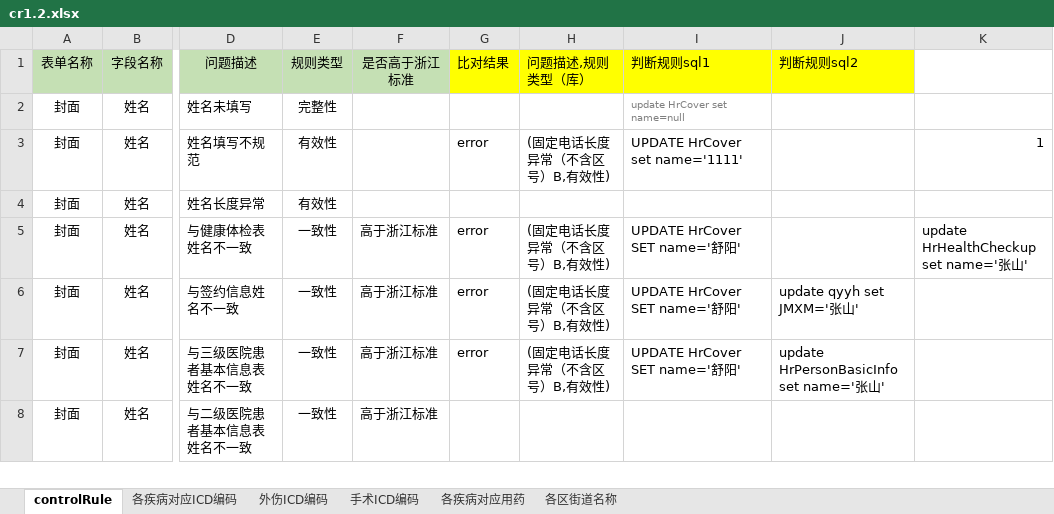
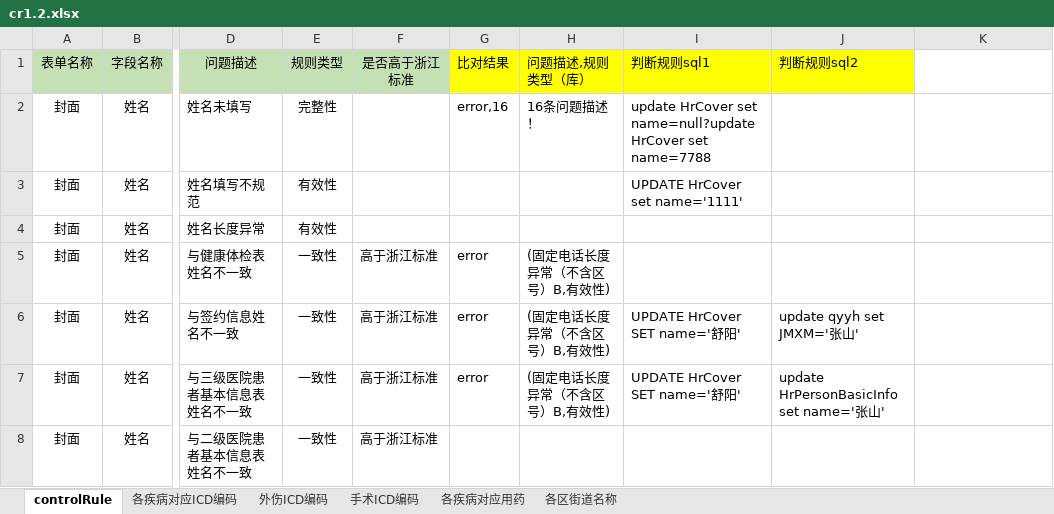
Before and after one commit to skducn/project, an Excel workbook: instance/zyjk/EHR/controlRuleNew/config/cr1.2.xlsx, sheet controlRule, drawn as a sheet; only a part is shown, gaps mark what is left out; values as stored, in another font and other column widths than the file's, no borders; the diff names each change by its address in the sheet, - before the commit and + after, or states it on an @@ line.

```diff
--- a/instance/zyjk/EHR/controlRuleNew/config/cr1.2.xlsx (sheet controlRule)
+++ b/instance/zyjk/EHR/controlRuleNew/config/cr1.2.xlsx (sheet controlRule)
-G2 (比对结果): (empty)
+G2 (比对结果): error,16
-H2 (问题描述,规则类型（库）): (empty)
+H2 (问题描述,规则类型（库）): 16条问题描述！
-I2 (判断规则sql1): update HrCover set name=null
+I2 (判断规则sql1): update HrCover set name=null?update HrCover set name=7788
-I2 text colour: #808080
+I2 text colour: black, text size: larger
-G3 (比对结果): error
+G3 (比对结果): (empty)
-H3 (问题描述,规则类型（库）): (固定电话长度异常（不含区号）B,有效性)
+H3 (问题描述,规则类型（库）): (empty)
-K3: 1
+K3: (empty)
-I5 (判断规则sql1): UPDATE HrCover SET name='舒阳'
+I5 (判断规则sql1): (empty)
-K5: update HrHealthCheckup set name='张山'
+K5: (empty)
```
Also changed, not shown: instance/zyjk/EHR/cr1.2.xlsx, 4 other files.
